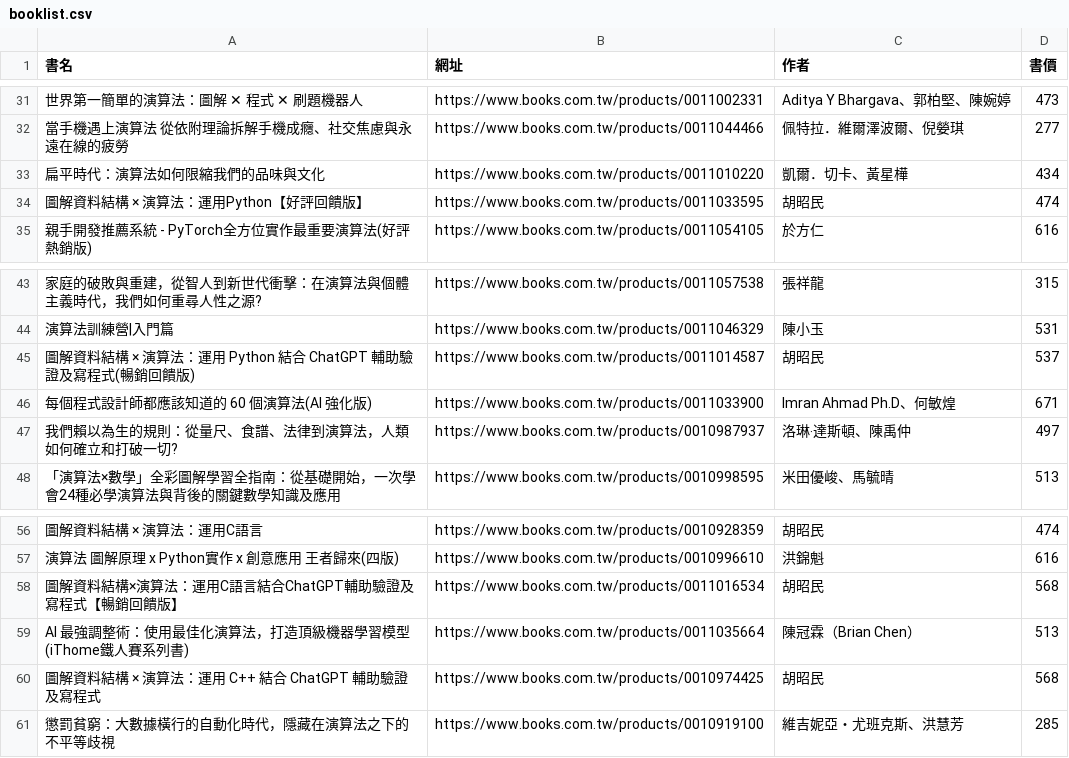
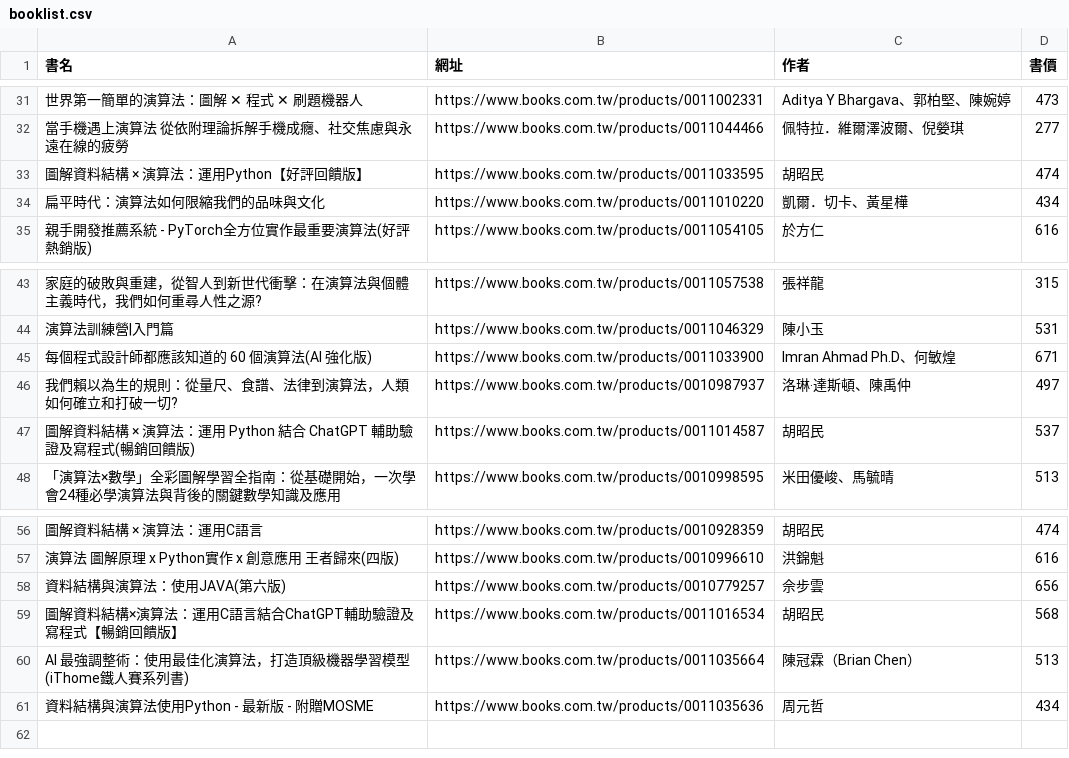
Before and after one commit to Tunai-0511/data-science-midterm, a CSV file: 第04題_博客來書籍/booklist.csv, drawn as a sheet; only a part is shown, gaps mark what is left out; removed rows and columns are numbered as before the commit, all else as after; the diff names each change by its address in the sheet, - before the commit and + after, or states it on an @@ line.

```diff
--- a/第04題_博客來書籍/booklist.csv
+++ b/第04題_博客來書籍/booklist.csv
@@ row 34 moved to row 33: 圖解資料結構 × 演算法：運用Python【好評回饋版】 @@
@@ row 45 moved to row 47: 圖解資料結構 × 演算法：運用 Python 結合 ChatGPT 輔助驗證及寫… @@
+row 58: 資料結構與演算法：使用JAVA(第六版) | https://www.books.com.tw/products/0010779257 | 佘步雲 | 656
-row 60: 圖解資料結構 × 演算法：運用 C++ 結合 ChatGPT 輔助驗證及寫程式 | https://www.books.com.tw/products/0010974425 | 胡昭民 | 568
-row 61: 懲罰貧窮：大數據橫行的自動化時代，隱藏在演算法之下的不平等歧視 | https://www.books.com.tw/products/0010919100 | 維吉妮亞・尤班克斯、洪慧芳 | 285
+row 61: 資料結構與演算法使用Python - 最新版 - 附贈MOSME | https://www.books.com.tw/products/0011035636 | 周元哲 | 434
```
Also changed, not shown: 第01題_本週新片/new_movies.csv, 第02題_台銀牌價/bank.csv, 11 other files.
